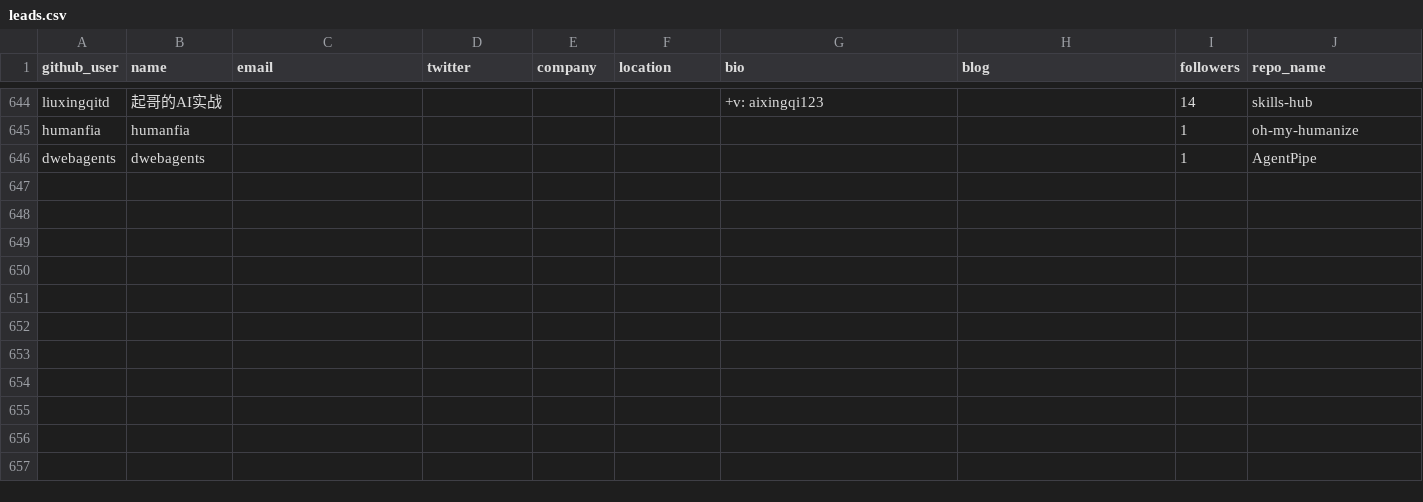
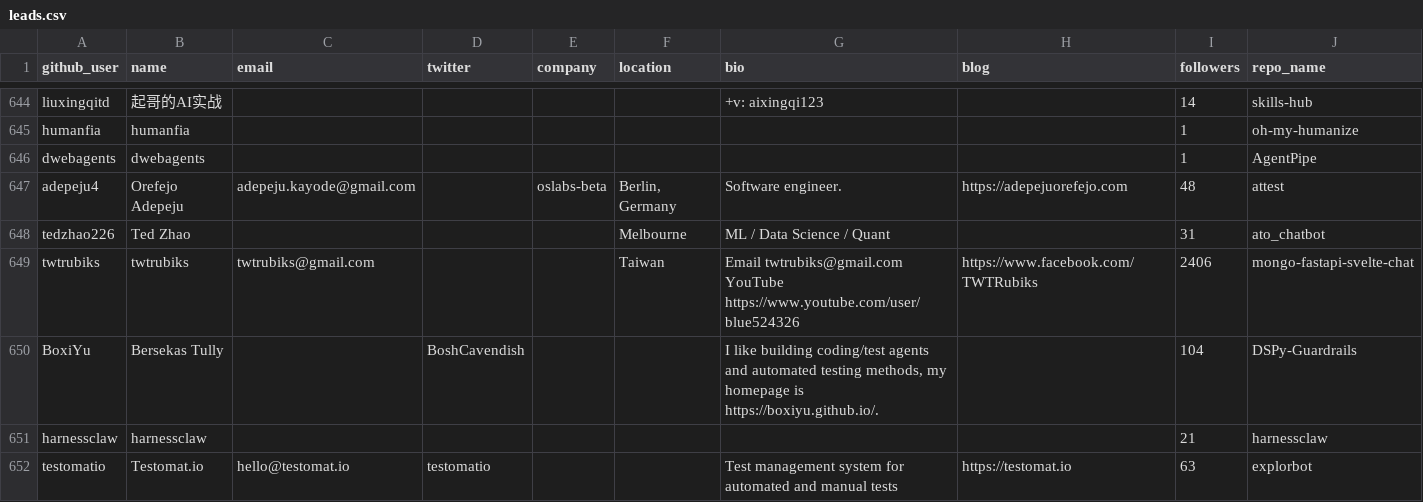
Before and after one commit to Soufianeazz/agentlens, a CSV file: agents/leads.csv, drawn as a sheet; only a part is shown, gaps mark what is left out; rows hold the shown columns only; ↵ is a line break in a cell; the diff names each change by its address in the sheet, - before the commit and + after, or states it on an @@ line.

```diff
--- a/agents/leads.csv
+++ b/agents/leads.csv
+row 647: adepeju4 | Orefejo Adepeju | adepeju.kayode@gmail.com |  | oslabs-beta | Berlin, Germany | Software engineer. | https://adepejuorefejo.com | 48 | attest
+row 648: tedzhao226 | Ted Zhao |  |  |  | Melbourne | ML / Data Science / Quant |  | 31 | ato_chatbot
+row 649: twtrubiks | twtrubiks | twtrubiks@gmail.com |  |  | Taiwan | Email twtrubiks@gmail.com ↵ YouTube https://www.youtube.com/user/blue524326 | https://www.facebook.com/TWTRubiks | 2406 | mongo-fastapi-svelte-chat
+row 650: BoxiYu | Bersekas Tully |  | BoshCavendish |  |  | I like building coding/test agents and automated testing methods, my homepage is https://boxiyu.github.io/. |  | 104 | DSPy-Guardrails
+row 651: harnessclaw | harnessclaw |  |  |  |  |  |  | 21 | harnessclaw
+row 652: testomatio | Testomat.io | hello@testomat.io | testomatio |  |  | Test management system for automated and manual tests | https://testomat.io | 63 | explorbot
```
